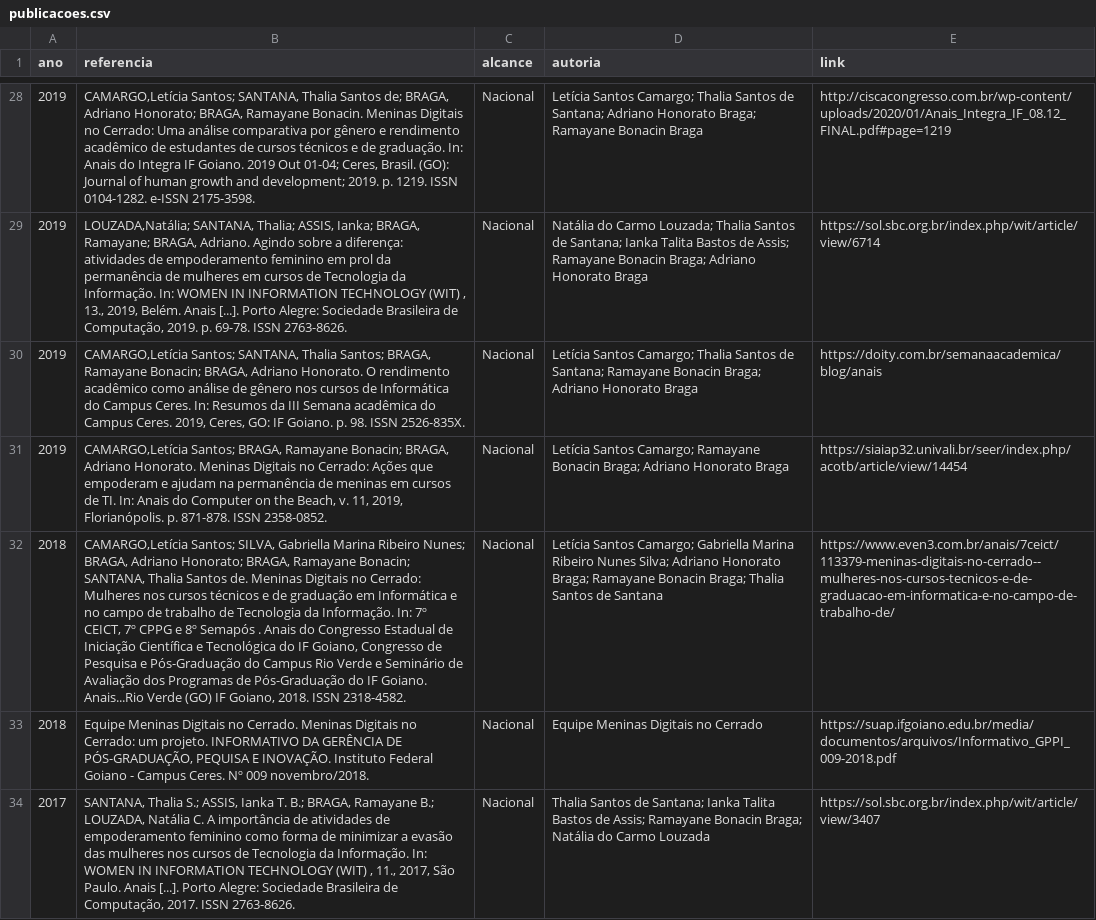
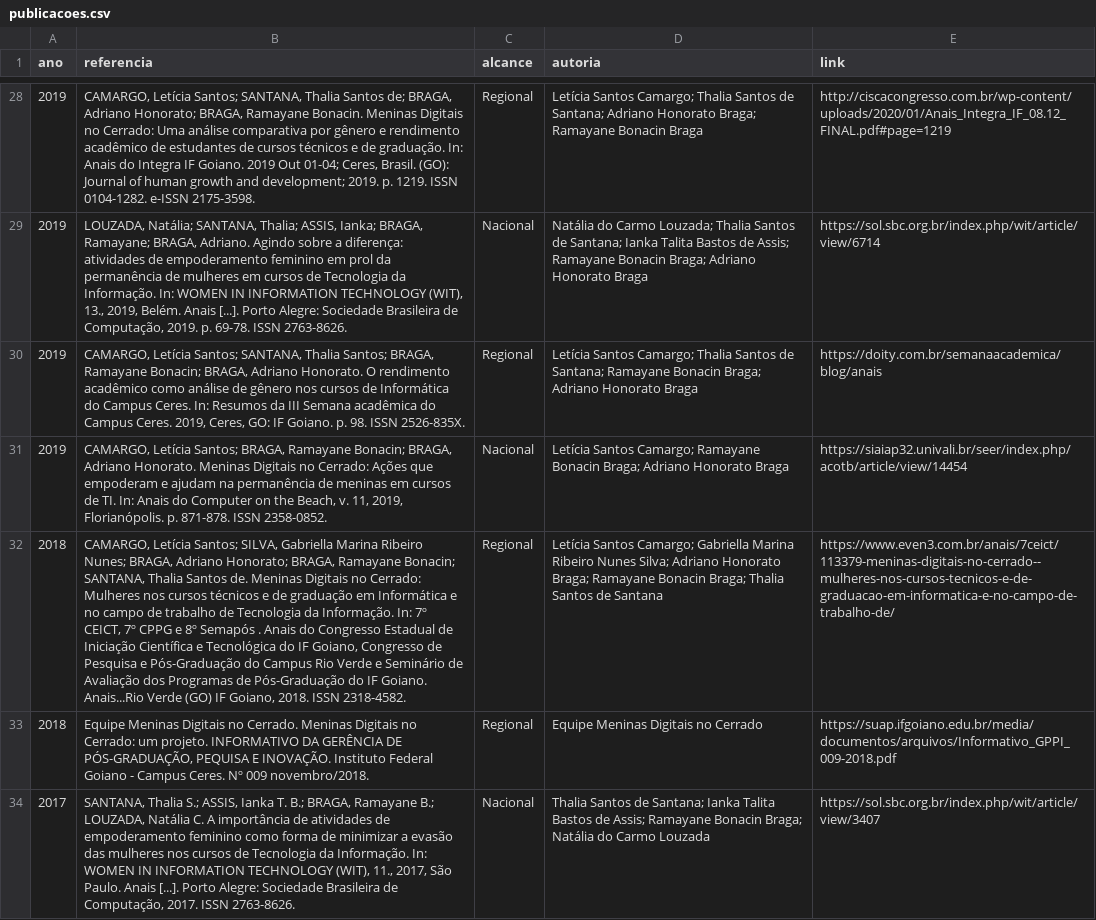
Before and after one commit to saraafariass/ic2026, a CSV file: publicacoes.csv, drawn as a sheet; only a part is shown, gaps mark what is left out; the diff covers the shown part only; the diff names each change by its address in the sheet, - before the commit and + after, or states it on an @@ line.

```diff
--- a/publicacoes.csv
+++ b/publicacoes.csv
-B28 (referencia): CAMARGO,Letícia Santos; SANTANA,…
+B28 (referencia): CAMARGO, Letícia Santos; SANTANA,…
-C28 (alcance): Nacional
+C28 (alcance): Regional
-B29 (referencia): LOUZADA,Natália; SANTANA, Thalia; ASSIS, Ianka; BRAGA, Ramayane; BRAGA, Adriano. Agindo sobre a diferença: atividades de empoderamento feminino em prol da permanência de mulheres em cursos de Tecnologia da Informação. In: WOMEN IN INFORMATION TECHNOLOGY (WIT) , 13., 2019,…
+B29 (referencia): LOUZADA, Natália; SANTANA, Thalia; ASSIS, Ianka; BRAGA, Ramayane; BRAGA, Adriano. Agindo sobre a diferença: atividades de empoderamento feminino em prol da permanência de mulheres em cursos de Tecnologia da Informação. In: WOMEN IN INFORMATION TECHNOLOGY (WIT), 13., 2019,…
-B30 (referencia): CAMARGO,Letícia Santos; SANTANA,…
+B30 (referencia): CAMARGO, Letícia Santos; SANTANA,…
-C30 (alcance): Nacional
+C30 (alcance): Regional
-B31 (referencia): CAMARGO,Letícia Santos; BRAGA,…
+B31 (referencia): CAMARGO, Letícia Santos; BRAGA,…
-B32 (referencia): CAMARGO,Letícia Santos; SILVA,…
+B32 (referencia): CAMARGO, Letícia Santos; SILVA,…
-C32:C33 (alcance): Nacional
+C32:C33 (alcance): Regional
-B34 (referencia): …INFORMATION TECHNOLOGY (WIT) , 11., 2017,…
+B34 (referencia): …INFORMATION TECHNOLOGY (WIT), 11., 2017,…
```
Also changed, not shown: 38 edited cells elsewhere in this file, eventos.csv, projetos.csv, 2 other files.
